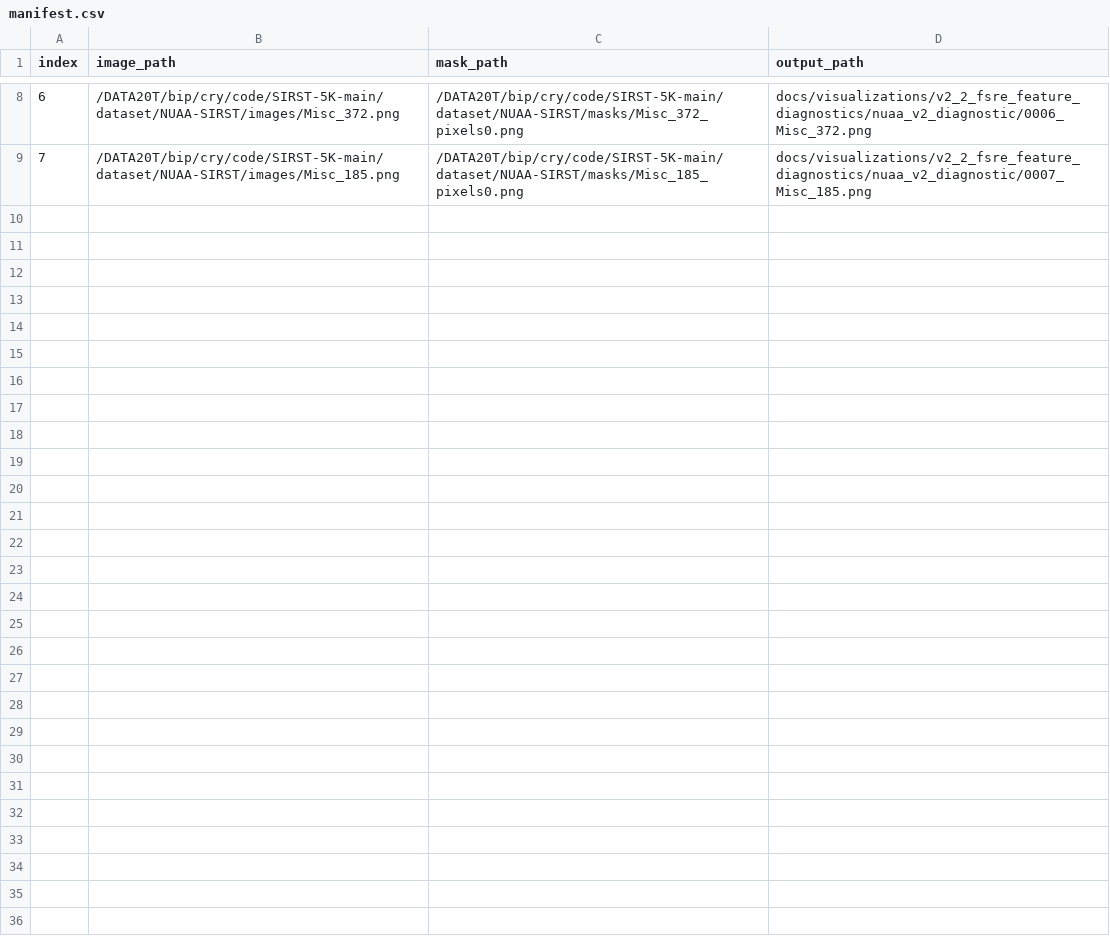
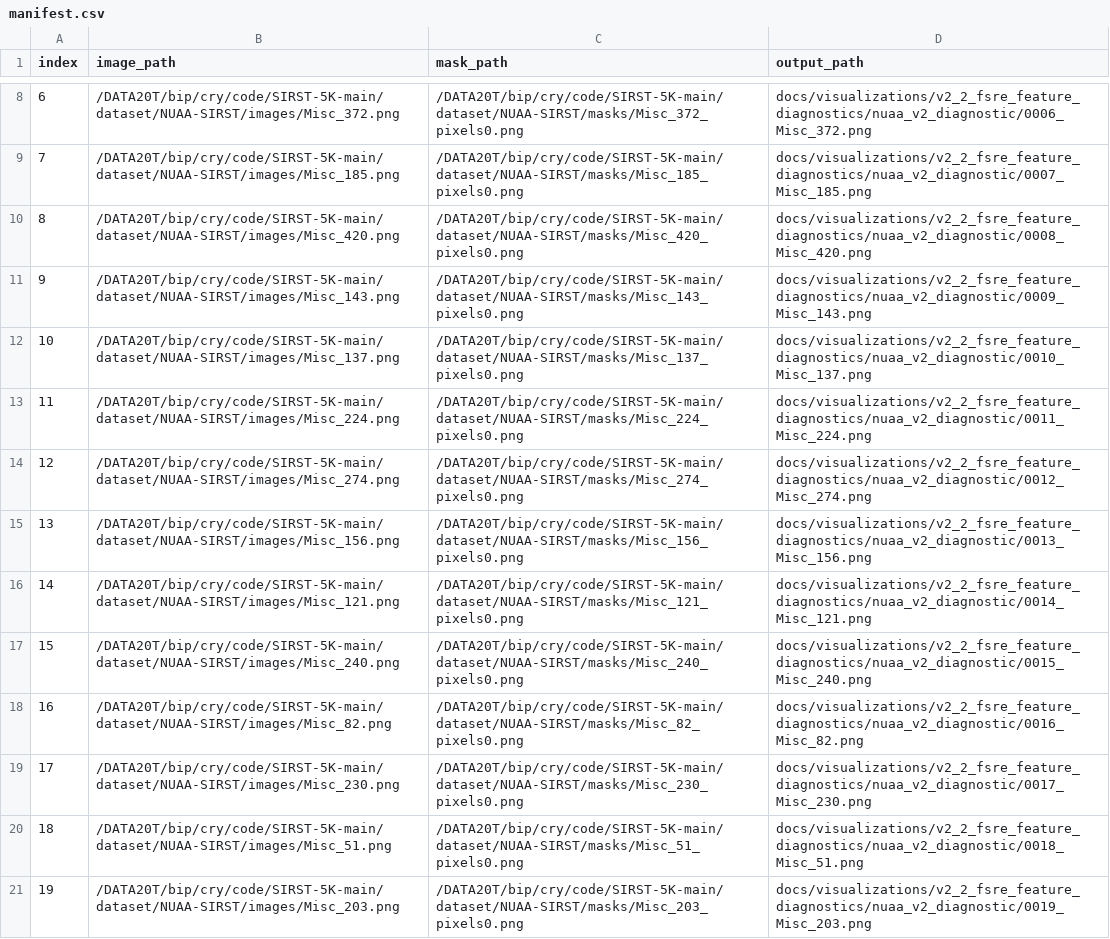
Before and after one commit to RiyaoChan/MIRFD_Net, a CSV file: docs/visualizations/v2_2_fsre_feature_diagnostics/nuaa_v2_diagnostic/manifest.csv, drawn as a sheet; only a part is shown, gaps mark what is left out.

Commit message:
Expand v2.2 FSRE visualizations to 20 samples

```diff
--- a/docs/visualizations/v2_2_fsre_feature_diagnostics/nuaa_v2_diagnostic/manifest.csv
+++ b/docs/visualizations/v2_2_fsre_feature_diagnostics/nuaa_v2_diagnostic/manifest.csv
@@ -9 +9,13 @@ index,image_path,mask_path,output_path
 7,/DATA20T/bip/cry/code/SIRST-5K-main/dataset/NUAA-SIRST/images/Misc_185.png,/DATA20T/bip/cry/code/SIRST-5K-main/dataset/NUAA-SIRST/masks/Misc_185_pixels0.png,docs/visualizations/v2_2_fsre_feature_diagnostics/nuaa_v2_diagnostic/0007_Misc_185.png
+8,/DATA20T/bip/cry/code/SIRST-5K-main/dataset/NUAA-SIRST/images/Misc_420.png,/DATA20T/bip/cry/code/SIRST-5K-main/dataset/NUAA-SIRST/masks/Misc_420_pixels0.png,docs/visualizations/v2_2_fsre_feature_diagnostics/nuaa_v2_diagnostic/0008_Misc_420.png
+9,/DATA20T/bip/cry/code/SIRST-5K-main/dataset/NUAA-SIRST/images/Misc_143.png,/DATA20T/bip/cry/code/SIRST-5K-main/dataset/NUAA-SIRST/masks/Misc_143_pixels0.png,docs/visualizations/v2_2_fsre_feature_diagnostics/nuaa_v2_diagnostic/0009_Misc_143.png
+10,/DATA20T/bip/cry/code/SIRST-5K-main/dataset/NUAA-SIRST/images/Misc_137.png,/DATA20T/bip/cry/code/SIRST-5K-main/dataset/NUAA-SIRST/masks/Misc_137_pixels0.png,docs/visualizations/v2_2_fsre_feature_diagnostics/nuaa_v2_diagnostic/0010_Misc_137.png
+11,/DATA20T/bip/cry/code/SIRST-5K-main/dataset/NUAA-SIRST/images/Misc_224.png,/DATA20T/bip/cry/code/SIRST-5K-main/dataset/NUAA-SIRST/masks/Misc_224_pixels0.png,docs/visualizations/v2_2_fsre_feature_diagnostics/nuaa_v2_diagnostic/0011_Misc_224.png
+12,/DATA20T/bip/cry/code/SIRST-5K-main/dataset/NUAA-SIRST/images/Misc_274.png,/DATA20T/bip/cry/code/SIRST-5K-main/dataset/NUAA-SIRST/masks/Misc_274_pixels0.png,docs/visualizations/v2_2_fsre_feature_diagnostics/nuaa_v2_diagnostic/0012_Misc_274.png
+13,/DATA20T/bip/cry/code/SIRST-5K-main/dataset/NUAA-SIRST/images/Misc_156.png,/DATA20T/bip/cry/code/SIRST-5K-main/dataset/NUAA-SIRST/masks/Misc_156_pixels0.png,docs/visualizations/v2_2_fsre_feature_diagnostics/nuaa_v2_diagnostic/0013_Misc_156.png
+14,/DATA20T/bip/cry/code/SIRST-5K-main/dataset/NUAA-SIRST/images/Misc_121.png,/DATA20T/bip/cry/code/SIRST-5K-main/dataset/NUAA-SIRST/masks/Misc_121_pixels0.png,docs/visualizations/v2_2_fsre_feature_diagnostics/nuaa_v2_diagnostic/0014_Misc_121.png
+15,/DATA20T/bip/cry/code/SIRST-5K-main/dataset/NUAA-SIRST/images/Misc_240.png,/DATA20T/bip/cry/code/SIRST-5K-main/dataset/NUAA-SIRST/masks/Misc_240_pixels0.png,docs/visualizations/v2_2_fsre_feature_diagnostics/nuaa_v2_diagnostic/0015_Misc_240.png
+16,/DATA20T/bip/cry/code/SIRST-5K-main/dataset/NUAA-SIRST/images/Misc_82.png,/DATA20T/bip/cry/code/SIRST-5K-main/dataset/NUAA-SIRST/masks/Misc_82_pixels0.png,docs/visualizations/v2_2_fsre_feature_diagnostics/nuaa_v2_diagnostic/0016_Misc_82.png
+17,/DATA20T/bip/cry/code/SIRST-5K-main/dataset/NUAA-SIRST/images/Misc_230.png,/DATA20T/bip/cry/code/SIRST-5K-main/dataset/NUAA-SIRST/masks/Misc_230_pixels0.png,docs/visualizations/v2_2_fsre_feature_diagnostics/nuaa_v2_diagnostic/0017_Misc_230.png
+18,/DATA20T/bip/cry/code/SIRST-5K-main/dataset/NUAA-SIRST/images/Misc_51.png,/DATA20T/bip/cry/code/SIRST-5K-main/dataset/NUAA-SIRST/masks/Misc_51_pixels0.png,docs/visualizations/v2_2_fsre_feature_diagnostics/nuaa_v2_diagnostic/0018_Misc_51.png
+19,/DATA20T/bip/cry/code/SIRST-5K-main/dataset/NUAA-SIRST/images/Misc_203.png,/DATA20T/bip/cry/code/SIRST-5K-main/dataset/NUAA-SIRST/masks/Misc_203_pixels0.png,docs/visualizations/v2_2_fsre_feature_diagnostics/nuaa_v2_diagnostic/0019_Misc_203.png
```
Also changed, not shown: docs/visualizations/v2_2_fsre_feature_diagnostics/irstd_v2_diagnostic/manifest.csv, docs/visualizations/v2_2_fsre_feature_diagnostics/nudt_v2_diagnostic/manifest.csv, 40 other files.
